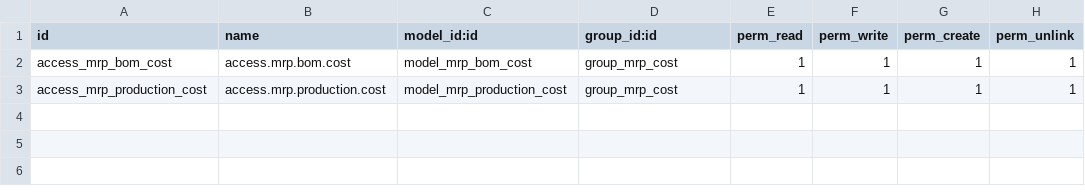
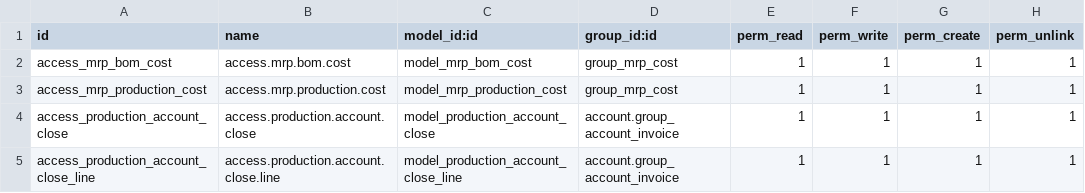
Before and after one commit to juanparmer/user, a CSV file: mrp_user/security/ir.model.access.csv, drawn as a sheet; the diff names each change by its address in the sheet, - before the commit and + after, or states it on an @@ line.

Commit message:
15.0 mrp add changes in mrp user

```diff
--- a/mrp_user/security/ir.model.access.csv
+++ b/mrp_user/security/ir.model.access.csv
+row 4: access_production_account_close | access.production.account.close | model_production_account_close | account.group_account_invoice | 1 | 1 | 1 | 1
+row 5: access_production_account_close_line | access.production.account.close.line | model_production_account_close_line | account.group_account_invoice | 1 | 1 | 1 | 1
```
Also changed, not shown: 24 other files.
